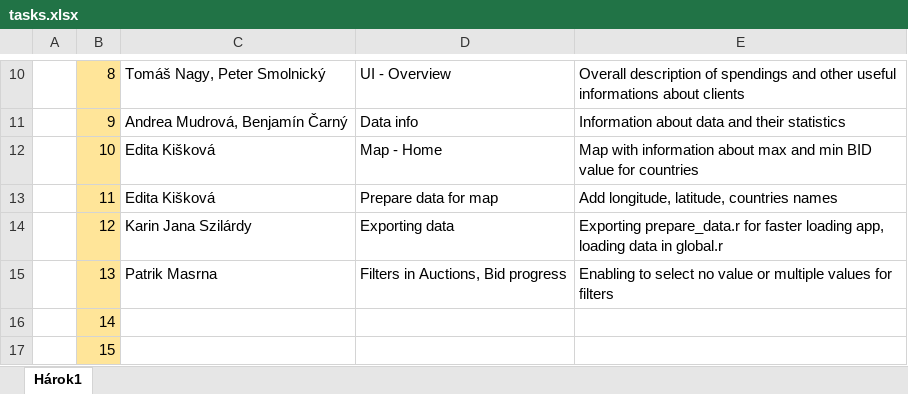
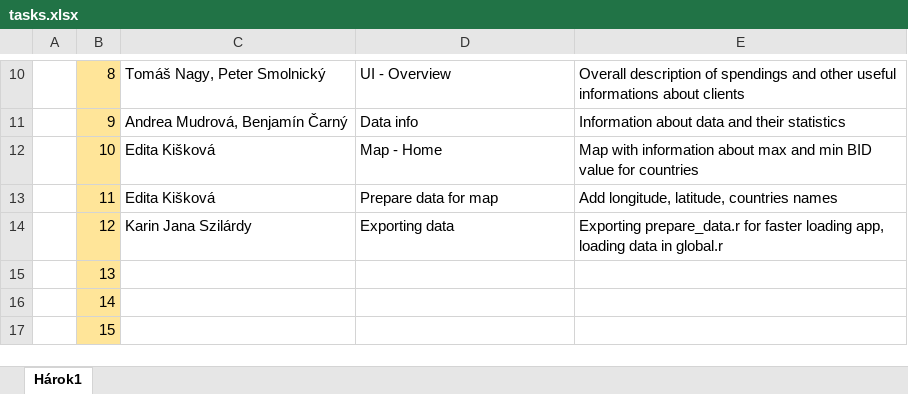
Before and after one commit to Coder-mano/Auctions-Visualization, an Excel workbook: tasks.xlsx, sheet Hárok1, drawn as a sheet; only a part is shown, gaps mark what is left out; values as stored, in another font and other column widths than the file's, no borders; the diff names each change by its address in the sheet, - before the commit and + after, or states it on an @@ line.

Commit message:
Data translation & tasks edition

```diff
--- a/tasks.xlsx (sheet Hárok1)
+++ b/tasks.xlsx (sheet Hárok1)
-C15: Patrik Masrna
+C15: (empty)
-D15: Filters in Auctions, Bid progress
+D15: (empty)
-E15: Enabling to select no value or multiple values for filters
+E15: (empty)
```
Also changed, not shown: 1 other file.
